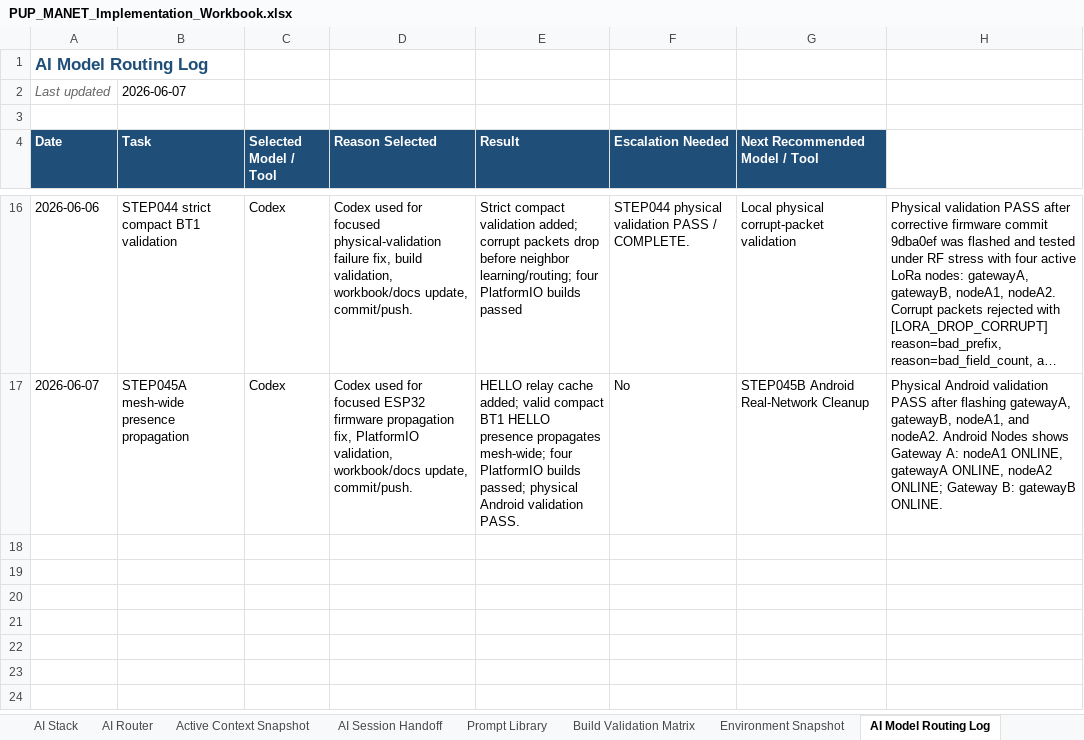
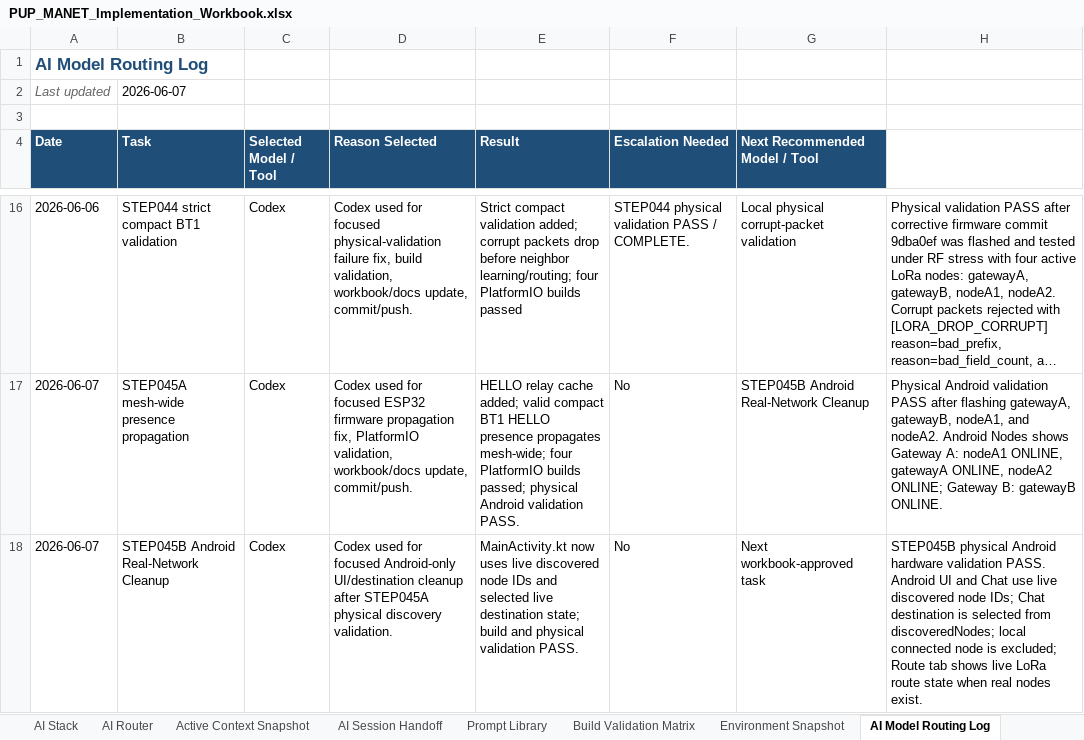
Before and after one commit to pagibetech/pup-manet-emergency-messaging, an Excel workbook: docs/workbook/PUP_MANET_Implementation_Workbook.xlsx, sheet AI Model Routing Log, drawn as a sheet; only a part is shown, gaps mark what is left out; long unchanged cells end in …; values as stored, in another font and other column widths than the file's, no borders; the diff names each change by its address in the sheet, - before the commit and + after, or states it on an @@ line.

Commit message:
Mark STEP045B Android real-network cleanup pass

```diff
--- a/docs/workbook/PUP_MANET_Implementation_Workbook.xlsx (sheet AI Model Routing Log)
+++ b/docs/workbook/PUP_MANET_Implementation_Workbook.xlsx (sheet AI Model Routing Log)
+row 18: 2026-06-07 | STEP045B Android Real-Network Cleanup | Codex | Codex used for focused Android-only UI/destination cleanup after STEP045A physical discovery validation. | MainActivity.kt now uses live discovered node IDs and selected live destination state; build and physical validation PASS. | No | Next workbook-approved task | STEP045B physical Android hardware validation PASS. Android UI and Chat use live discovered node IDs; Chat destination is selected from discoveredNodes; local connected node is excluded; Route tab shows live LoRa route state when real nodes exist.
```
Also changed, not shown: sheet Build Validation Matrix, sheet Architecture, sheet Detailed Steps, sheet Test Campaign, sheet Codex Task Log, sheet Progress Tracker, 5 more sheets, 5 other files.
